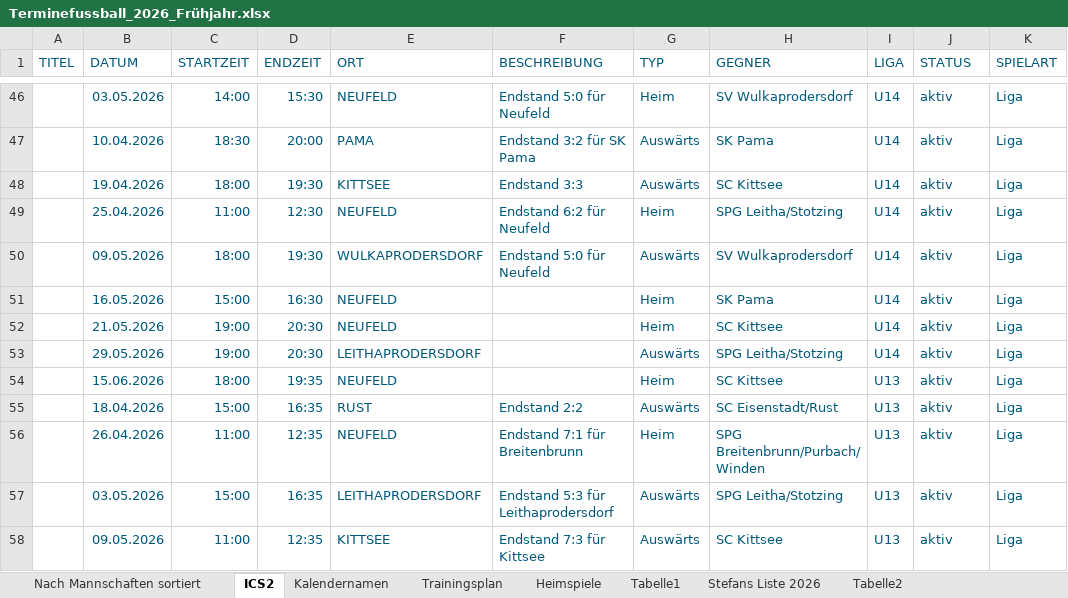
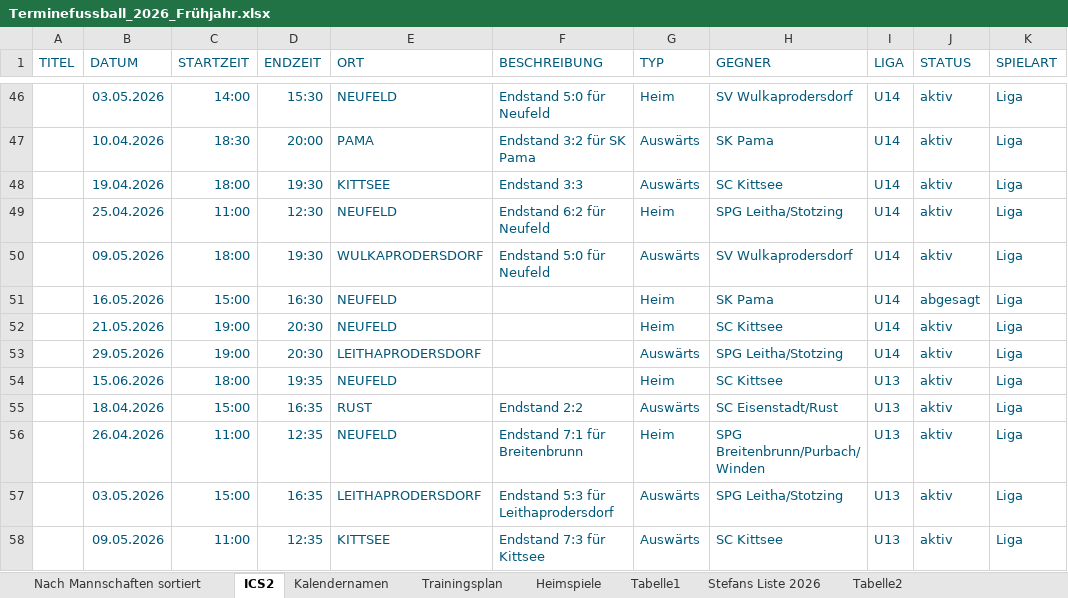
Before and after one commit to dtb-asv/asv-neufeld, an Excel workbook: Terminefussball_2026_Frühjahr.xlsx, sheet ICS2, drawn as a sheet; only a part is shown, gaps mark what is left out; values as stored, in another font and other column widths than the file's, no borders; the diff names each change by its address in the sheet, - before the commit and + after, or states it on an @@ line.

```diff
--- a/Terminefussball_2026_Frühjahr.xlsx (sheet ICS2)
+++ b/Terminefussball_2026_Frühjahr.xlsx (sheet ICS2)
-J51 (STATUS): aktiv
+J51 (STATUS): abgesagt
```
Also changed, not shown: 4 other files.
